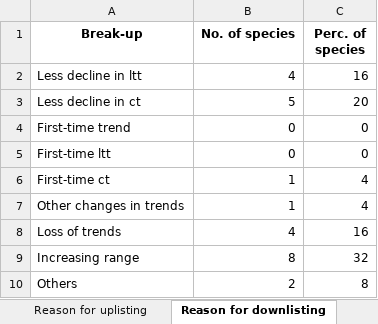
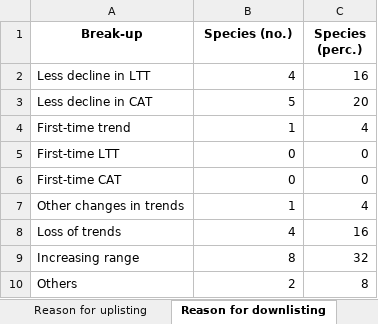
Before and after one commit to stateofindiasbirds/soib_2023, an Excel workbook: 01_analyses_full/results/SoIB_summaries.xlsx, sheet Reason for downlisting, drawn as a sheet; values as stored, in another font and other column widths than the file's, no borders; removed rows and columns are numbered as before the commit, all else as after; the diff names each change by its address in the sheet, - before the commit and + after, or states it on an @@ line.

```diff
--- a/01_analyses_full/results/SoIB_summaries.xlsx (sheet Reason for downlisting)
+++ b/01_analyses_full/results/SoIB_summaries.xlsx (sheet Reason for downlisting)
-B1: No. of species
+B1: Species (no.)
-C1: Perc. of species
+C1: Species (perc.)
-A2 (Break-up): Less decline in ltt
+A2 (Break-up): Less decline in LTT
-A3 (Break-up): Less decline in ct
+A3 (Break-up): Less decline in CAT
+row 4: First-time trend | 1 | 4
-A5 (Break-up): First-time trend
+A5 (Break-up): First-time LTT
-A6 (Break-up): First-time ltt
+A6 (Break-up): First-time CAT
-row 6: First-time ct | 1 | 4
```
Also changed, not shown: sheet Reason for uplisting, sheet SoIB vs IUCN (SoIB %), sheet Species qualification, sheet Trends Status, sheet High Priority break-up, sheet SoIB vs IUCN (IUCN %), 3 more sheets, other sheet tabs, 1 other file.
